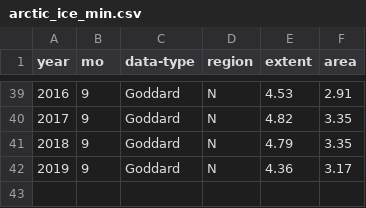
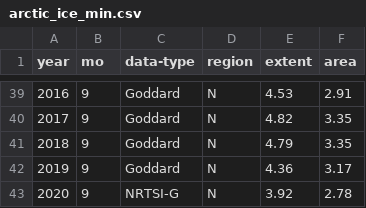
Before and after one commit to nrguimaraes/climateChangeR, a CSV file: arctic_ice_min.csv, drawn as a sheet; only a part is shown, gaps mark what is left out; the diff names each change by its address in the sheet, - before the commit and + after, or states it on an @@ line.

```diff
--- a/arctic_ice_min.csv
+++ b/arctic_ice_min.csv
+row 43: 2020 | 9 | NRTSI-G | N | 3.92 | 2.78
```
Also changed, not shown: 1 other file.
